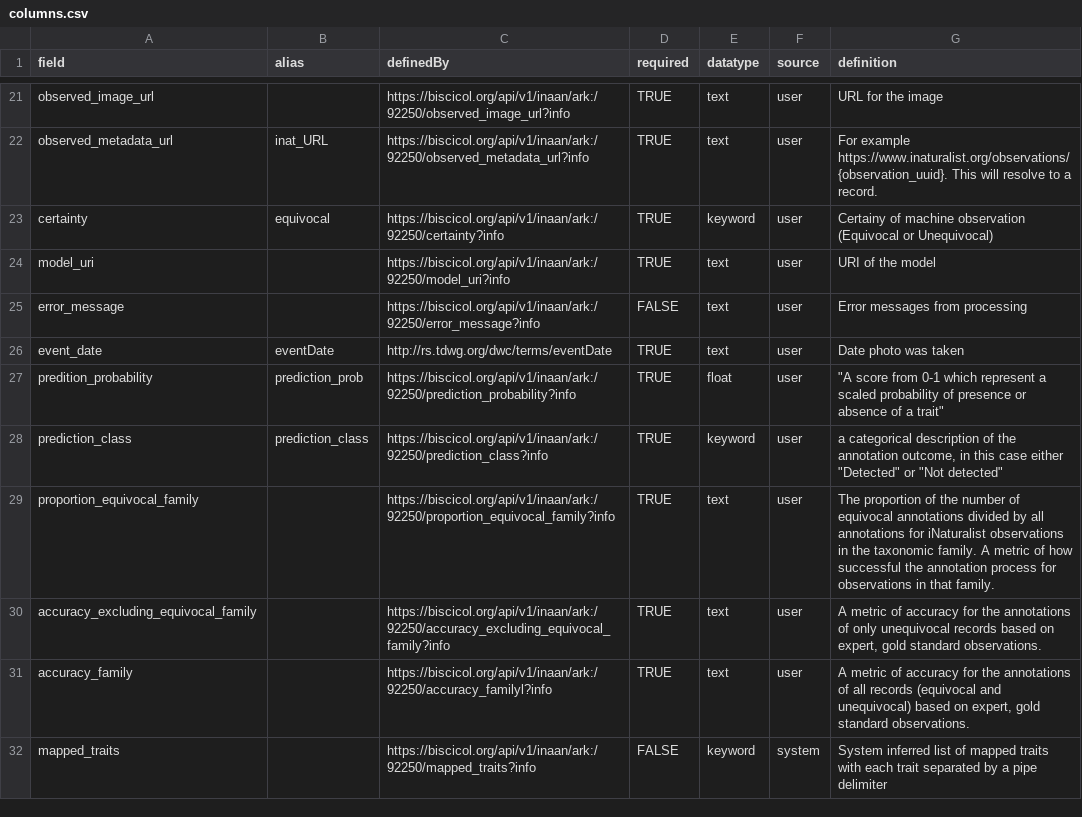
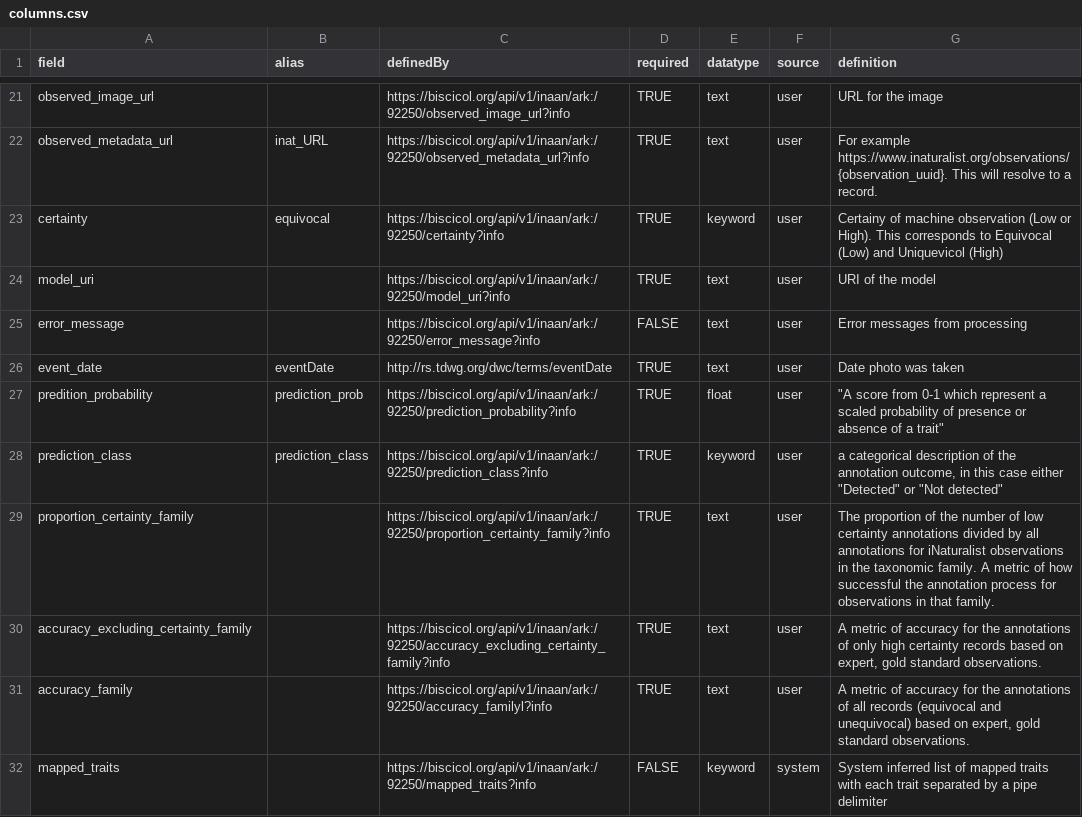
Before and after one commit to Phenobase/phenobase_data, a CSV file: data/columns.csv, drawn as a sheet; only a part is shown, gaps mark what is left out.

Commit message:
Update columns.csv

```diff
--- a/data/columns.csv
+++ b/data/columns.csv
@@ -22,3 +22,3 @@ observed_image_url,,https://biscicol.org/api/v1/inaan/ark:/92250/observed_image_
 observed_metadata_url,inat_URL,https://biscicol.org/api/v1/inaan/ark:/92250/observed_metadata_url?info,TRUE,text,user,For example https://www.inaturalist.org/observations/{observation_uuid}. This will resolve to a record.
-certainty,equivocal,https://biscicol.org/api/v1/inaan/ark:/92250/certainty?info,TRUE,keyword,user,Certainy of machine observation (Equivocal or Unequivocal)
+certainty,equivocal,https://biscicol.org/api/v1/inaan/ark:/92250/certainty?info,TRUE,keyword,user,Certainy of machine observation (Low or High).  This corresponds to Equivocal (Low) and Uniquevicol (High)
 model_uri,,https://biscicol.org/api/v1/inaan/ark:/92250/model_uri?info,TRUE,text,user,URI of the model
@@ -28,4 +28,4 @@ predition_probability,prediction_prob,https://biscicol.org/api/v1/inaan/ark:/922
 prediction_class,prediction_class,https://biscicol.org/api/v1/inaan/ark:/92250/prediction_class?info,TRUE,keyword,user,"a categorical description of the annotation outcome, in this case either ""Detected"" or ""Not detected"""
-proportion_equivocal_family,,https://biscicol.org/api/v1/inaan/ark:/92250/proportion_equivocal_family?info,TRUE,text,user,The proportion of the number of equivocal annotations divided by all annotations for iNaturalist observations in the taxonomic family. A metric of how successful the annotation process for observations in that family.
-accuracy_excluding_equivocal_family,,https://biscicol.org/api/v1/inaan/ark:/92250/accuracy_excluding_equivocal_family?info,TRUE,text,user,"A metric of accuracy for the annotations of only unequivocal records based on expert, gold standard observations."
+proportion_certainty_family,,https://biscicol.org/api/v1/inaan/ark:/92250/proportion_certainty_family?info,TRUE,text,user,The proportion of the number of low certainty annotations divided by all annotations for iNaturalist observations in the taxonomic family. A metric of how successful the annotation process for observations in that family.
+accuracy_excluding_certainty_family,,https://biscicol.org/api/v1/inaan/ark:/92250/accuracy_excluding_certainty_family?info,TRUE,text,user,"A metric of accuracy for the annotations of only high certainty records based on expert, gold standard observations."
 accuracy_family,,https://biscicol.org/api/v1/inaan/ark:/92250/accuracy_familyl?info,TRUE,text,user,"A metric of accuracy for the annotations of all records (equivocal and unequivocal) based on expert, gold standard observations."
```
